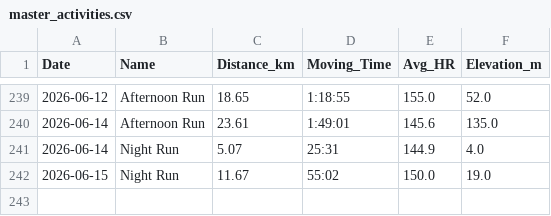
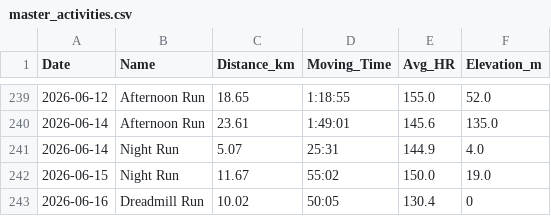
Before and after one commit to dhatton96/marathon-training-tracker, a CSV file: master_activities.csv, drawn as a sheet; only a part is shown, gaps mark what is left out; the diff names each change by its address in the sheet, - before the commit and + after, or states it on an @@ line.

```diff
--- a/master_activities.csv
+++ b/master_activities.csv
+row 243: 2026-06-16 | Dreadmill Run | 10.02 | 50:05 | 130.4 | 0
```
Also changed, not shown: 3 other files.
